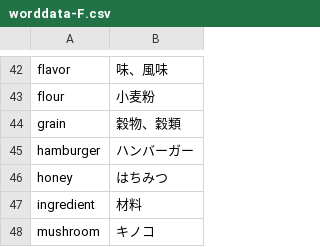
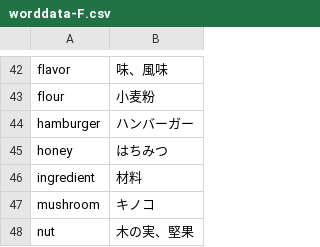
Before and after one commit to Ishihar/Quizsc, a CSV file: app/src/main/assets/worddata-F.csv, drawn as a sheet; only a part is shown, gaps mark what is left out; the shorter side is filled out with more unchanged rows; the diff names each change by its address in the sheet, - before the commit and + after, or states it on an @@ line.

```diff
--- a/app/src/main/assets/worddata-F.csv
+++ b/app/src/main/assets/worddata-F.csv
-row 44: grain | 穀物、穀類
```
Also changed, not shown: 7 other files.
